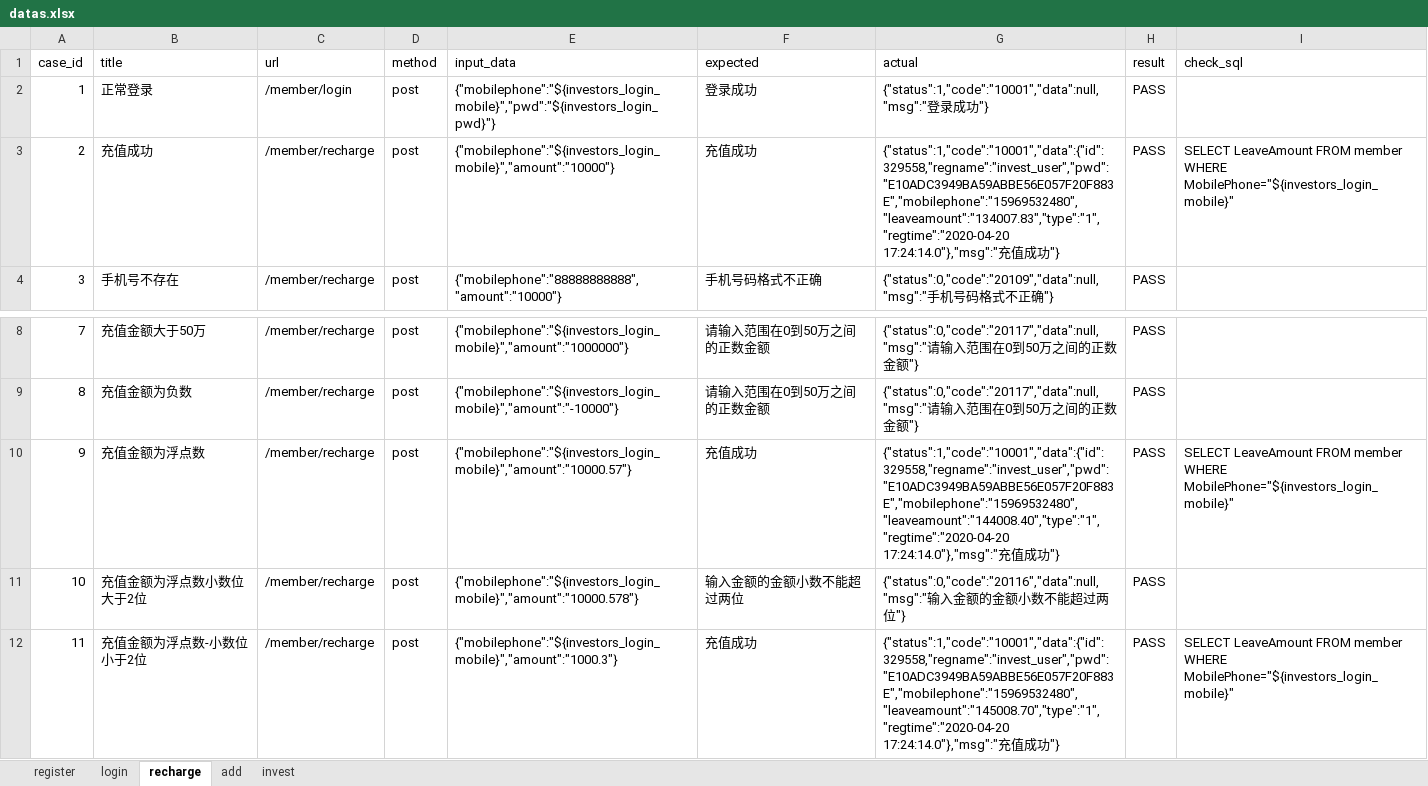
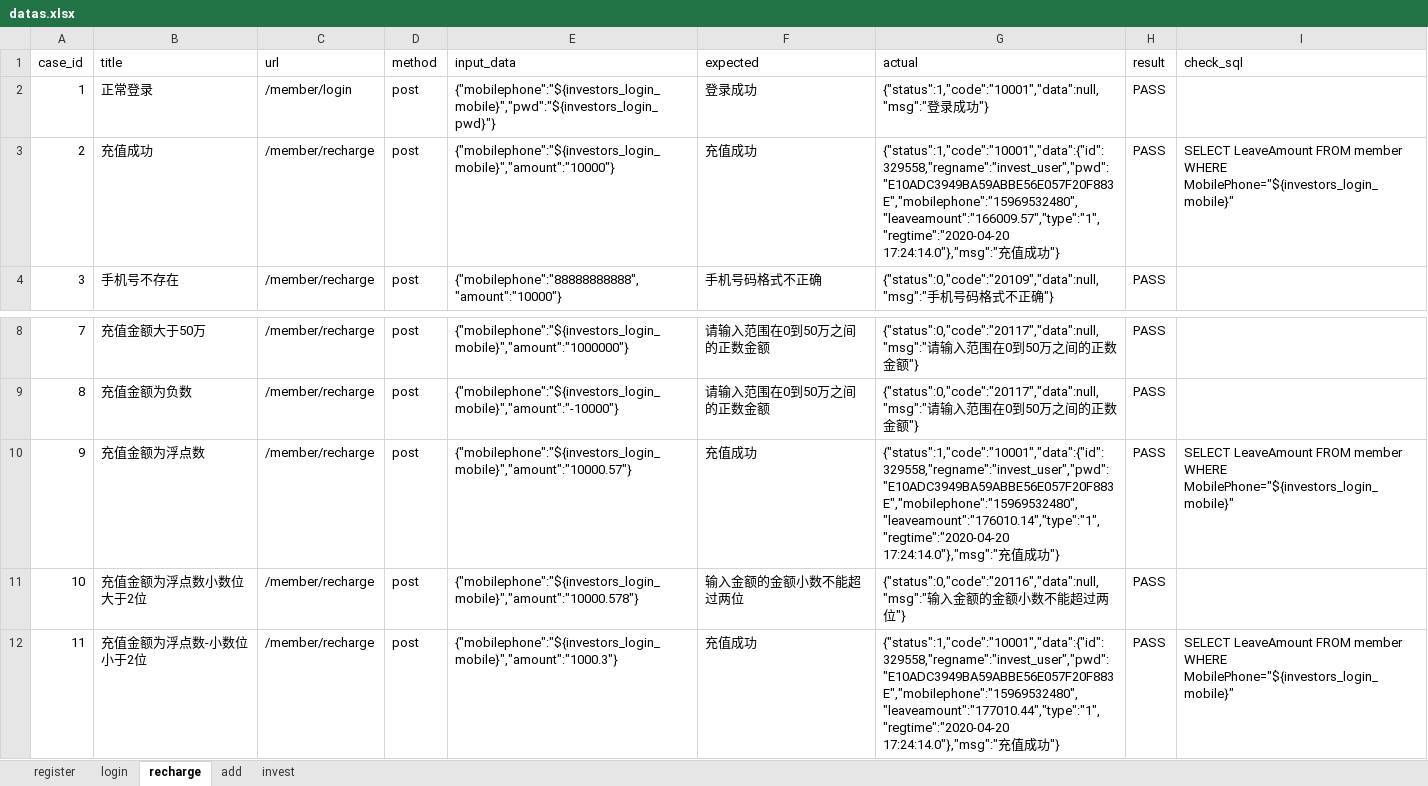
Before and after one commit to sirachen/TestAPI, an Excel workbook: datas/datas.xlsx, sheet recharge, drawn as a sheet; only a part is shown, gaps mark what is left out; values as stored, in another font and other column widths than the file's, no borders; the diff names each change by its address in the sheet, - before the commit and + after, or states it on an @@ line.

```diff
--- a/datas/datas.xlsx (sheet recharge)
+++ b/datas/datas.xlsx (sheet recharge)
-G3 (actual): {"status":1,"code":"10001","data":{"id":329558,"regname":"invest_user","pwd":"E10ADC3949BA59ABBE56E057F20F883E","mobilephone":"15969532480","leaveamount":"134007.83","type":"1","regtime":"2020-04-20 17:24:14.0"},"msg":"充…
+G3 (actual): {"status":1,"code":"10001","data":{"id":329558,"regname":"invest_user","pwd":"E10ADC3949BA59ABBE56E057F20F883E","mobilephone":"15969532480","leaveamount":"166009.57","type":"1","regtime":"2020-04-20 17:24:14.0"},"msg":"充…
-G10 (actual): {"status":1,"code":"10001","data":{"id":329558,"regname":"invest_user","pwd":"E10ADC3949BA59ABBE56E057F20F883E","mobilephone":"15969532480","leaveamount":"144008.40","type":"1","regtime":"2020-04-20 17:24:14.0"},"msg":"充…
+G10 (actual): {"status":1,"code":"10001","data":{"id":329558,"regname":"invest_user","pwd":"E10ADC3949BA59ABBE56E057F20F883E","mobilephone":"15969532480","leaveamount":"176010.14","type":"1","regtime":"2020-04-20 17:24:14.0"},"msg":"充…
-G12 (actual): {"status":1,"code":"10001","data":{"id":329558,"regname":"invest_user","pwd":"E10ADC3949BA59ABBE56E057F20F883E","mobilephone":"15969532480","leaveamount":"145008.70","type":"1","regtime":"2020-04-20 17:24:14.0"},"msg":"充…
+G12 (actual): {"status":1,"code":"10001","data":{"id":329558,"regname":"invest_user","pwd":"E10ADC3949BA59ABBE56E057F20F883E","mobilephone":"15969532480","leaveamount":"177010.44","type":"1","regtime":"2020-04-20 17:24:14.0"},"msg":"充…
```
Also changed, not shown: 2 other files.
